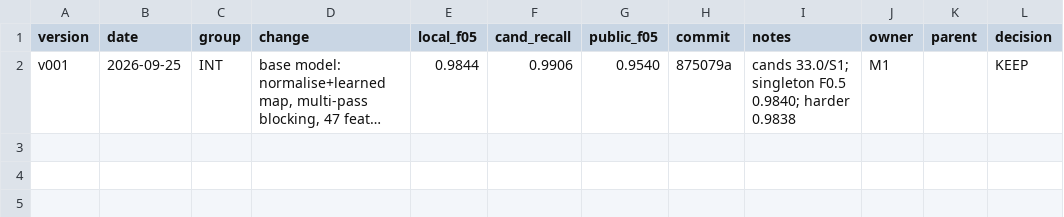
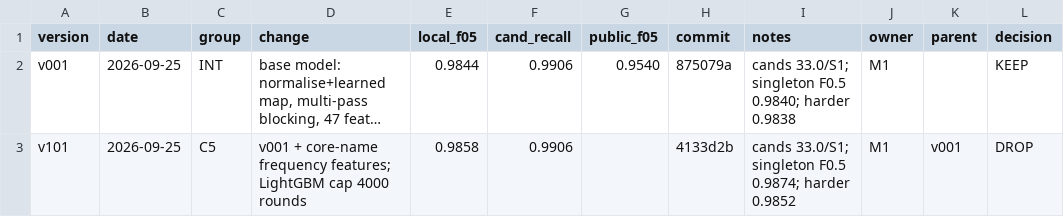
Before and after one commit to Tony-AJ/business_entity_resolution, a CSV file: experiments/experiments.csv, drawn as a sheet; long unchanged cells end in …; the diff names each change by its address in the sheet, - before the commit and + after, or states it on an @@ line.

Commit message:
exp(v101): core-name frequency features, local F0.5 0.9858
Val 0.9858 (+0.0014 over v001), harder 0.9852 (+0.0014), false-merge pairs
6,685 -> 4,757, singleton merges 401 -> 319; LightGBM early-stops at 1,666.
Auto-verdict DROP (under the +0.002 bar); dense-val and the public score
decide. Test files validated (both validators PASS).

```diff
--- a/experiments/experiments.csv
+++ b/experiments/experiments.csv
+row 3: v101 | 2026-09-25 | C5 | v001 + core-name frequency features; LightGBM cap 4000 rounds | 0.9858 | 0.9906 |  | 4133d2b | cands 33.0/S1; singleton F0.5 0.9874; harder 0.9852 | M1 | v001 | DROP
```
Also changed, not shown: 2 other files.
